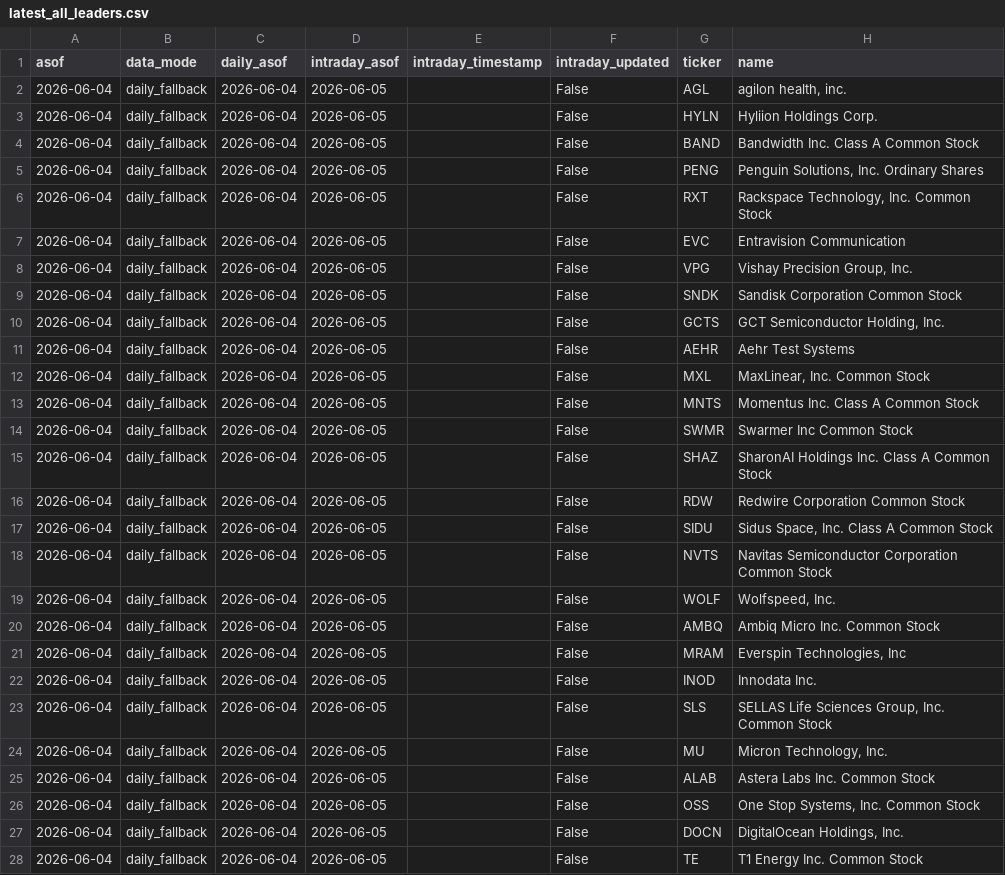
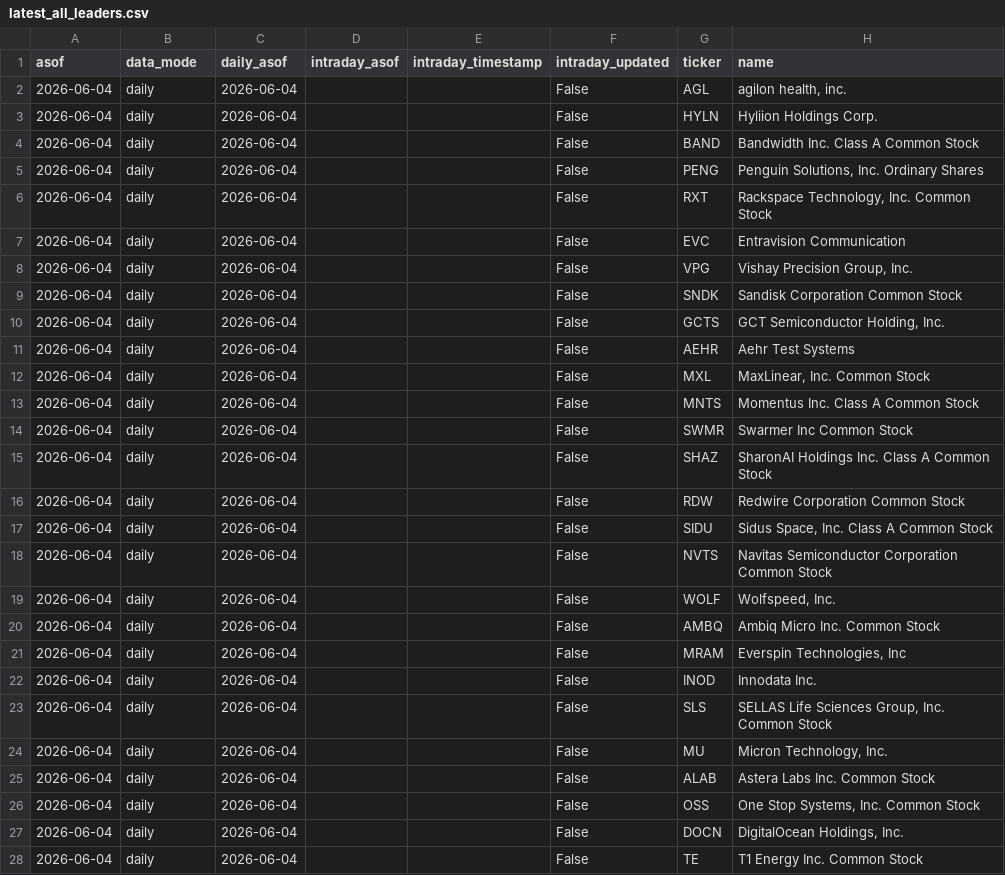
Before and after one commit to vmossini/radar-dashboard, a CSV file: latest_all_leaders.csv, drawn as a sheet; only a part is shown; the diff covers the shown part only; the diff names each change by its address in the sheet, - before the commit and + after, or states it on an @@ line.

```diff
--- a/latest_all_leaders.csv
+++ b/latest_all_leaders.csv
-B2:B28 (data_mode): daily_fallback
+B2:B28 (data_mode): daily
-D2:D28 (intraday_asof): 2026-06-05
+D2:D28 (intraday_asof): (empty)
```
Also changed, not shown: 20 edited cells elsewhere in this file, latest_leaders_consolidating.csv, signal_journal.csv, 2 other files.
